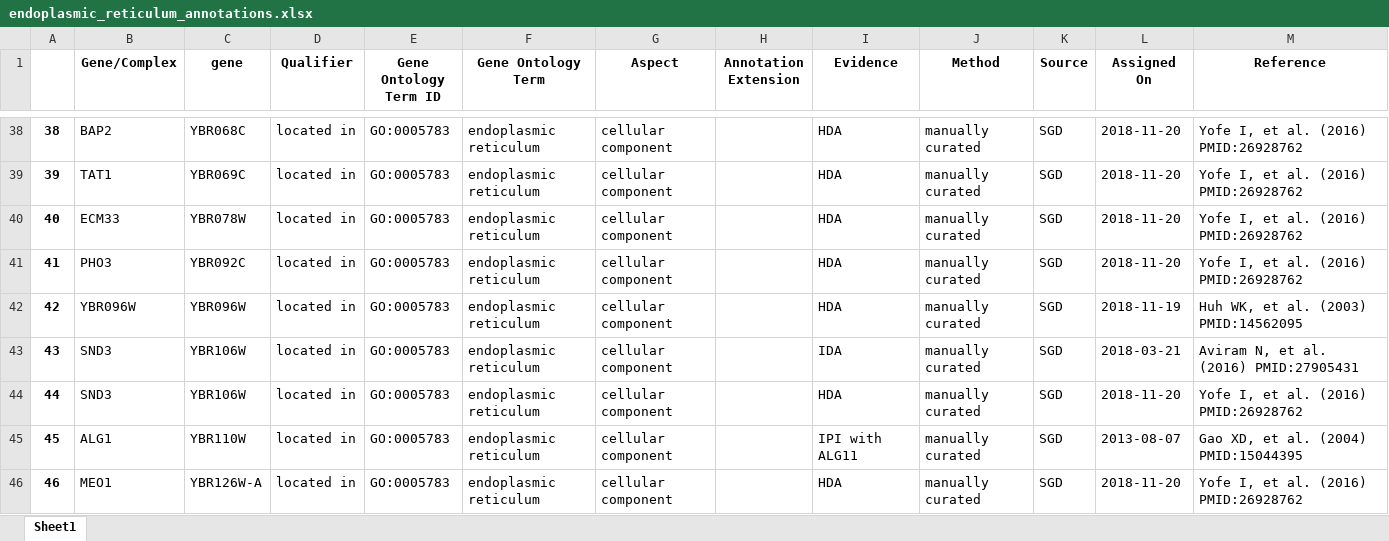
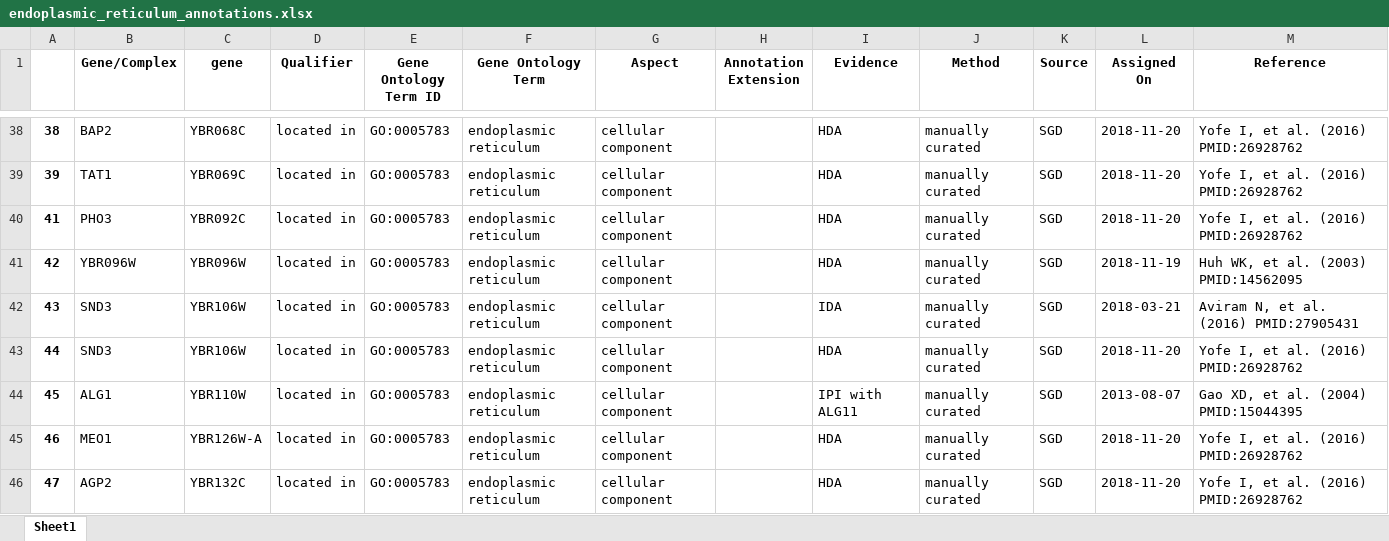
Before and after one commit to hongzhonglu/large_scale_yeast_proteomics_analysis, an Excel workbook: data/sce_compartment_curation/2026_curated/endoplasmic_reticulum_annotations.xlsx, sheet Sheet1, drawn as a sheet; only a part is shown, gaps mark what is left out; the shorter side is filled out with more unchanged rows; values as stored, in another font and other column widths than the file's, no borders; the diff covers the shown part only; the diff names each change by its address in the sheet, - before the commit and + after, or states it on an @@ line.

```diff
--- a/data/sce_compartment_curation/2026_curated/endoplasmic_reticulum_annotations.xlsx (sheet Sheet1)
+++ b/data/sce_compartment_curation/2026_curated/endoplasmic_reticulum_annotations.xlsx (sheet Sheet1)
-row 40: 40 | ECM33 | YBR078W | located in | GO:0005783 | endoplasmic reticulum | cellular component |  | HDA | manually curated | SGD | 2018-11-20 | Yofe I, et al. (2016) PMID:26928762
```
Also changed, not shown: 5 removed rows elsewhere in this sheet, data/sce_compartment_curation/2026_curated/Golgi_apparatus_annotations.xlsx, data/sce_compartment_curation/2026_curated/Golgi_membrane_annotations.xlsx, 20 other files.
